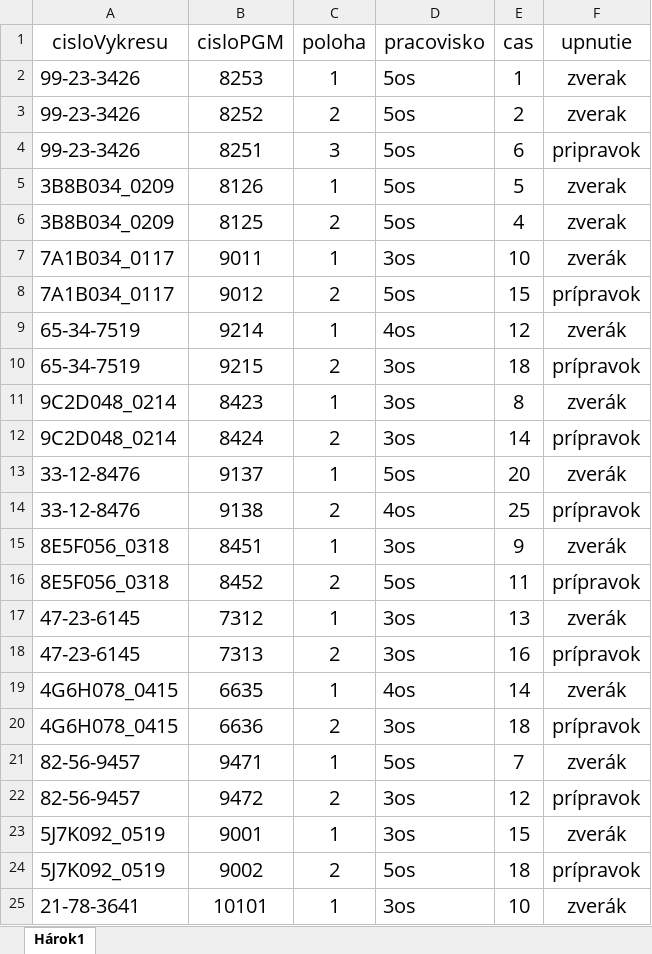
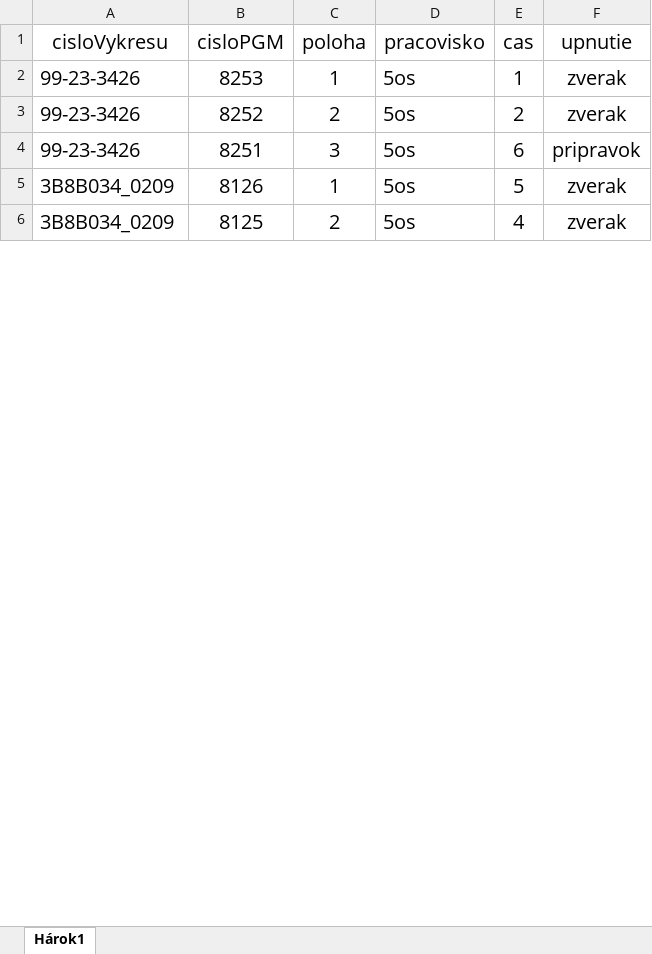
Before and after one commit to wojto-s/Technicke-planovanie-vyroby, an Excel workbook: public/vyrobkySpecs.xlsx, sheet Hárok1, drawn as a sheet; only a part is shown; values as stored, in another font and other column widths than the file's, no borders; removed rows and columns are numbered as before the commit, all else as after; the diff covers the shown part only; the diff names each change by its address in the sheet, - before the commit and + after, or states it on an @@ line.

```diff
--- a/public/vyrobkySpecs.xlsx (sheet Hárok1)
+++ b/public/vyrobkySpecs.xlsx (sheet Hárok1)
-row 7: 7A1B034_0117 | 9011 | 1 | 3os | 10 | zverák
-row 8: 7A1B034_0117 | 9012 | 2 | 5os | 15 | prípravok
-row 9: 65-34-7519 | 9214 | 1 | 4os | 12 | zverák
-row 10: 65-34-7519 | 9215 | 2 | 3os | 18 | prípravok
-row 11: 9C2D048_0214 | 8423 | 1 | 3os | 8 | zverák
-row 12: 9C2D048_0214 | 8424 | 2 | 3os | 14 | prípravok
-row 13: 33-12-8476 | 9137 | 1 | 5os | 20 | zverák
-row 14: 33-12-8476 | 9138 | 2 | 4os | 25 | prípravok
-row 15: 8E5F056_0318 | 8451 | 1 | 3os | 9 | zverák
-row 16: 8E5F056_0318 | 8452 | 2 | 5os | 11 | prípravok
-row 17: 47-23-6145 | 7312 | 1 | 3os | 13 | zverák
-row 18: 47-23-6145 | 7313 | 2 | 3os | 16 | prípravok
-row 19: 4G6H078_0415 | 6635 | 1 | 4os | 14 | zverák
-row 20: 4G6H078_0415 | 6636 | 2 | 3os | 18 | prípravok
-row 21: 82-56-9457 | 9471 | 1 | 5os | 7 | zverák
-row 22: 82-56-9457 | 9472 | 2 | 3os | 12 | prípravok
-row 23: 5J7K092_0519 | 9001 | 1 | 3os | 15 | zverák
-row 24: 5J7K092_0519 | 9002 | 2 | 5os | 18 | prípravok
-row 25: 21-78-3641 | 10101 | 1 | 3os | 10 | zverák
```
Also changed, not shown: 10 added rows and 11 removed rows elsewhere in this sheet, public/vyrobky.xlsx, 8 other files.
